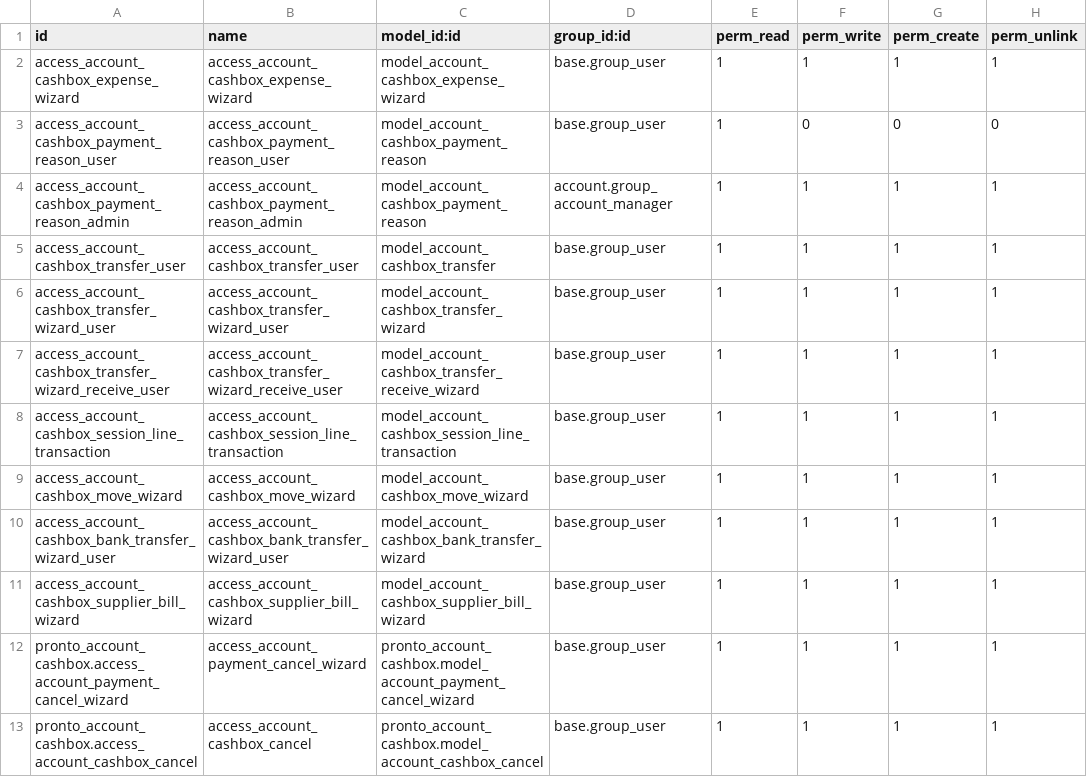
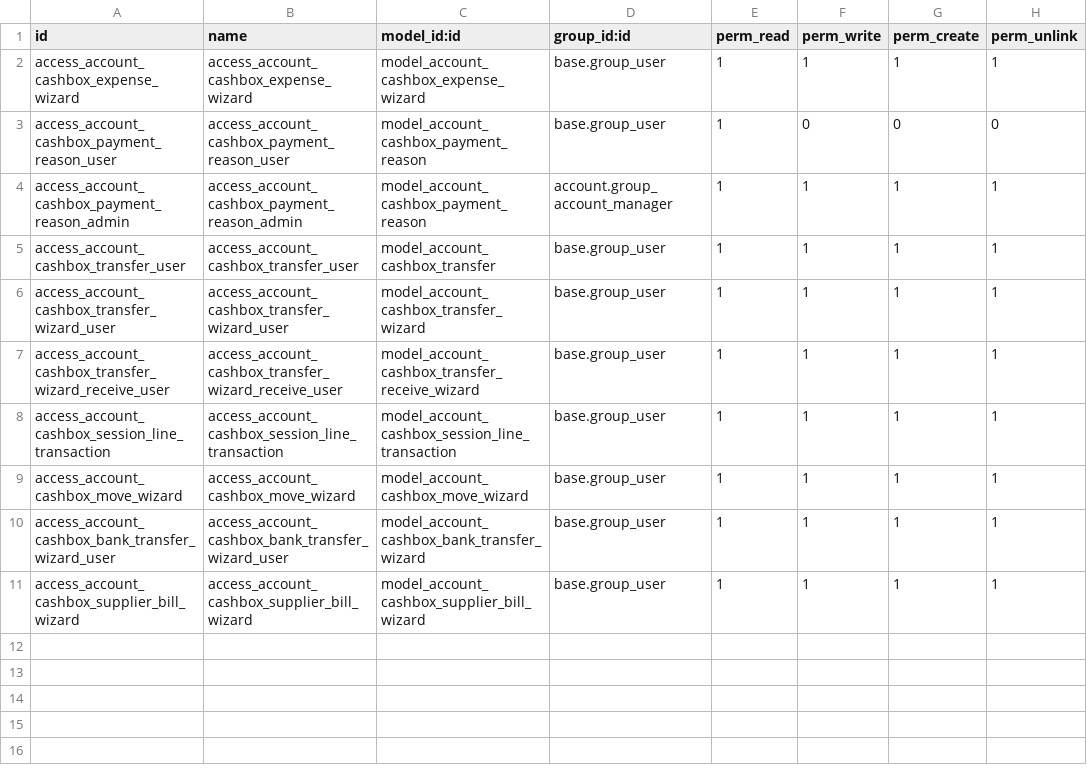
Before and after one commit to juanpgarza/pronto-custom, a CSV file: pronto_account_cashbox/security/ir.model.access.csv, drawn as a sheet; the diff names each change by its address in the sheet, - before the commit and + after, or states it on an @@ line.

Commit message:
17.0 mig pronto account cashbox (#9)
* [MIG] pronto_account_cashbox: Migration to 17.0

```diff
--- a/pronto_account_cashbox/security/ir.model.access.csv
+++ b/pronto_account_cashbox/security/ir.model.access.csv
-row 12: pronto_account_cashbox.access_account_payment_cancel_wizard | access_account_payment_cancel_wizard | pronto_account_cashbox.model_account_payment_cancel_wizard | base.group_user | 1 | 1 | 1 | 1
-row 13: pronto_account_cashbox.access_account_cashbox_cancel | access_account_cashbox_cancel | pronto_account_cashbox.model_account_cashbox_cancel | base.group_user | 1 | 1 | 1 | 1
```
Also changed, not shown: 19 other files.
